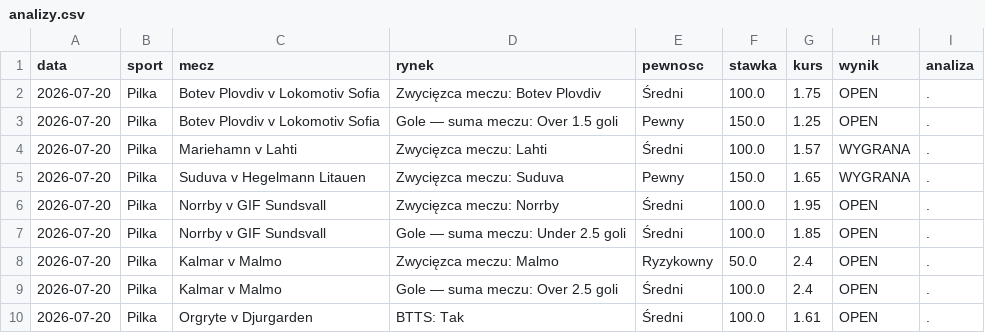
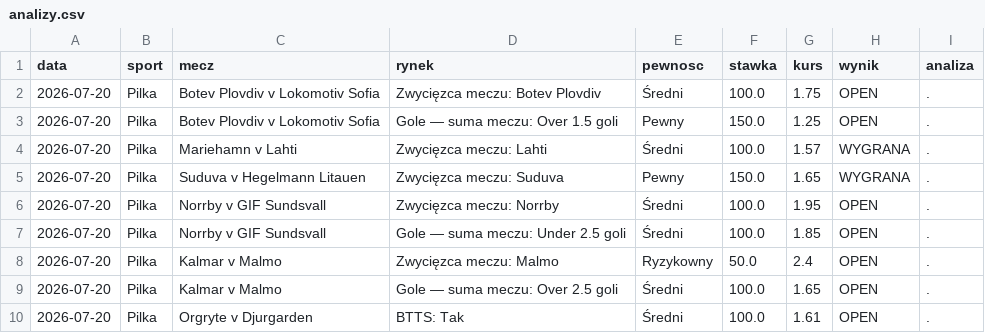
Before and after one commit to Maruha3000/kupony-dashboard, a CSV file: analizy.csv, drawn as a sheet.

Commit message:
Update analizy.csv

```diff
--- a/analizy.csv
+++ b/analizy.csv
@@ -8,3 +8,3 @@ data,sport,mecz,rynek,pewnosc,stawka,kurs,wynik,analiza
 2026-07-20,Pilka,Kalmar v Malmo,Zwycięzca meczu: Malmo,Ryzykowny,50.0,2.4,OPEN,.
-2026-07-20,Pilka,Kalmar v Malmo,Gole — suma meczu: Over 2.5 goli,Średni,100.0,2.4,OPEN,.
+2026-07-20,Pilka,Kalmar v Malmo,Gole — suma meczu: Over 2.5 goli,Średni,100.0,1.65,OPEN,.
 2026-07-20,Pilka,Orgryte v Djurgarden,BTTS: Tak,Średni,100.0,1.61,OPEN,.
```
